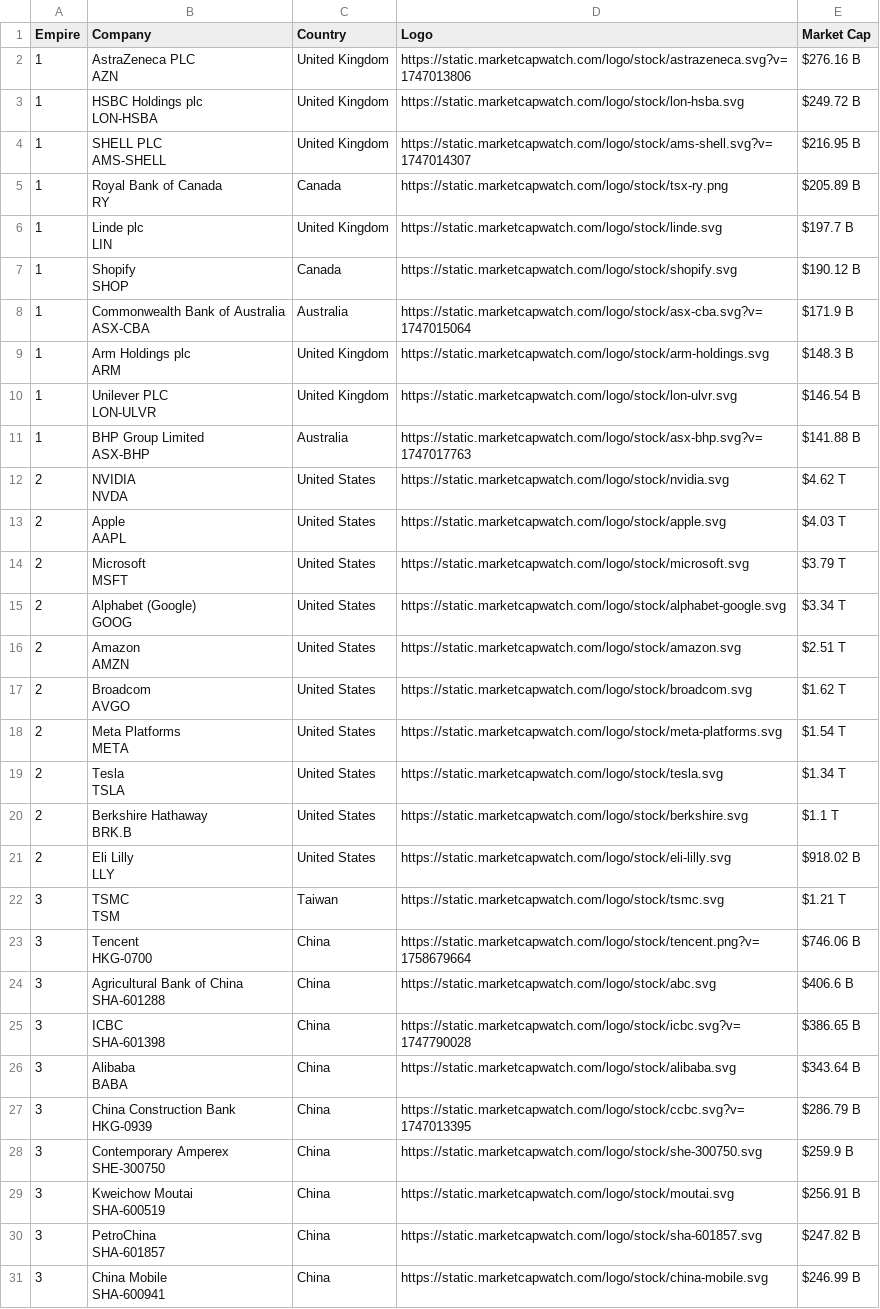
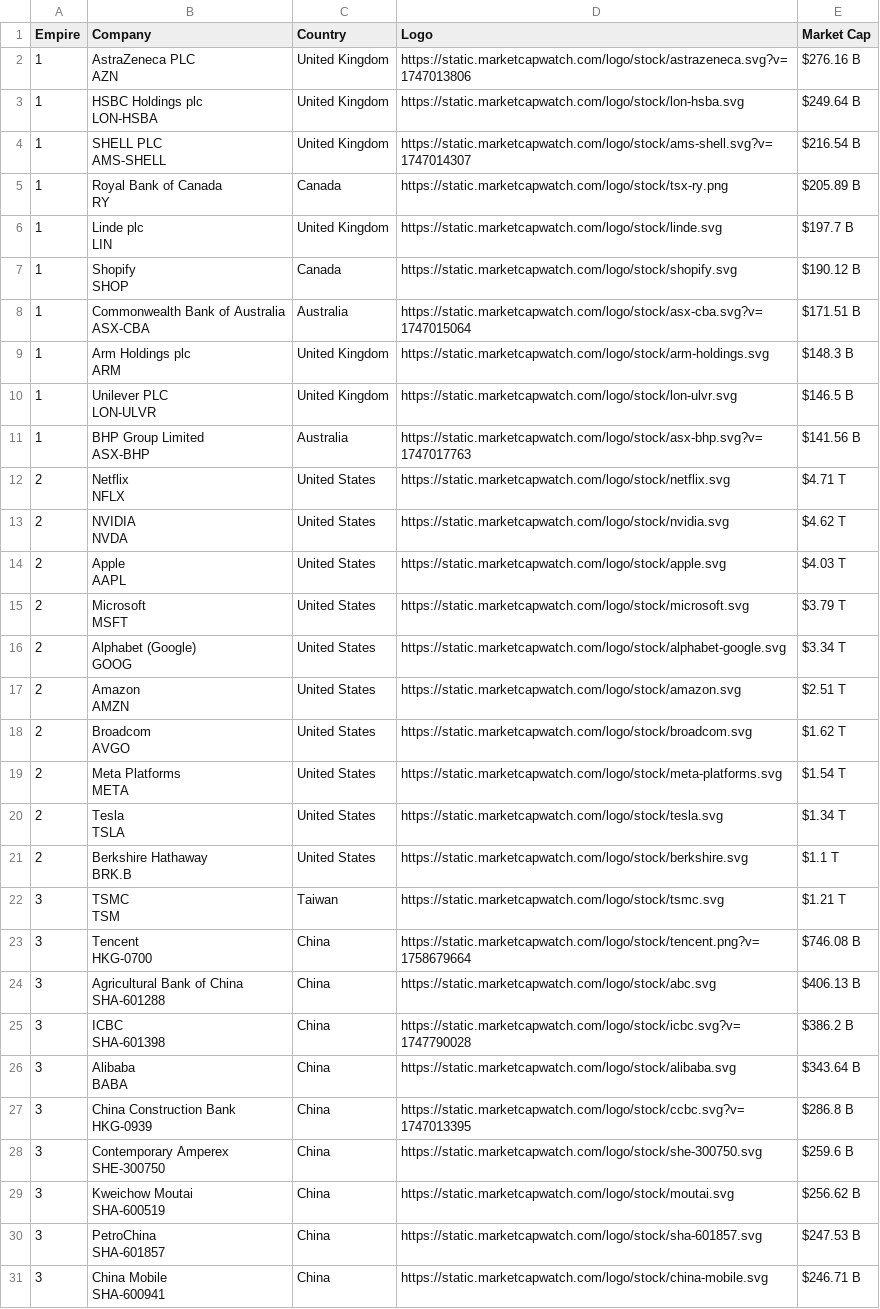
Before and after one commit to ayeeff/marketcap, a CSV file: data/empire_top_companies.csv, drawn as a sheet.

```diff
--- a/data/empire_top_companies.csv
+++ b/data/empire_top_companies.csv
@@ -3,6 +3,6 @@ Empire,Company,Country,Logo,Market Cap
 AZN",United Kingdom,https://static.marketcapwatch.com/logo/stock/astrazeneca.svg?v=1747013806,$276.16 B
-1,"HSBC Holdings plc
-LON-HSBA",United Kingdom,https://static.marketcapwatch.com/logo/stock/lon-hsba.svg,$249.72 B
-1,"SHELL PLC
-AMS-SHELL",United Kingdom,https://static.marketcapwatch.com/logo/stock/ams-shell.svg?v=1747014307,$216.95 B
+1,"HSBC Holdings plc
+LON-HSBA",United Kingdom,https://static.marketcapwatch.com/logo/stock/lon-hsba.svg,$249.64 B
+1,"SHELL PLC
+AMS-SHELL",United Kingdom,https://static.marketcapwatch.com/logo/stock/ams-shell.svg?v=1747014307,$216.54 B
 1,"Royal Bank of Canada
@@ -13,10 +13,12 @@ LIN",United Kingdom,https://static.marketcapwatch.com/logo/stock/linde.svg,$197.
 SHOP",Canada,https://static.marketcapwatch.com/logo/stock/shopify.svg,$190.12 B
-1,"Commonwealth Bank of Australia
-ASX-CBA",Australia,https://static.marketcapwatch.com/logo/stock/asx-cba.svg?v=1747015064,$171.9 B
+1,"Commonwealth Bank of Australia
+ASX-CBA",Australia,https://static.marketcapwatch.com/logo/stock/asx-cba.svg?v=1747015064,$171.51 B
 1,"Arm Holdings plc
 ARM",United Kingdom,https://static.marketcapwatch.com/logo/stock/arm-holdings.svg,$148.3 B
-1,"Unilever PLC
-LON-ULVR",United Kingdom,https://static.marketcapwatch.com/logo/stock/lon-ulvr.svg,$146.54 B
-1,"BHP Group Limited
-ASX-BHP",Australia,https://static.marketcapwatch.com/logo/stock/asx-bhp.svg?v=1747017763,$141.88 B
+1,"Unilever PLC
+LON-ULVR",United Kingdom,https://static.marketcapwatch.com/logo/stock/lon-ulvr.svg,$146.5 B
+1,"BHP Group Limited
+ASX-BHP",Australia,https://static.marketcapwatch.com/logo/stock/asx-bhp.svg?v=1747017763,$141.56 B
+2,"Netflix
+NFLX",United States,https://static.marketcapwatch.com/logo/stock/netflix.svg,$4.71 T
 2,"NVIDIA
@@ -39,23 +41,21 @@ TSLA",United States,https://static.marketcapwatch.com/logo/stock/tesla.svg,$1.34
 BRK.B",United States,https://static.marketcapwatch.com/logo/stock/berkshire.svg,$1.1 T
-2,"Eli Lilly
-LLY",United States,https://static.marketcapwatch.com/logo/stock/eli-lilly.svg,$918.02 B
 3,"TSMC
 TSM",Taiwan,https://static.marketcapwatch.com/logo/stock/tsmc.svg,$1.21 T
-3,"Tencent
-HKG-0700",China,https://static.marketcapwatch.com/logo/stock/tencent.png?v=1758679664,$746.06 B
-3,"Agricultural Bank of China
-SHA-601288",China,https://static.marketcapwatch.com/logo/stock/abc.svg,$406.6 B
-3,"ICBC
-SHA-601398",China,https://static.marketcapwatch.com/logo/stock/icbc.svg?v=1747790028,$386.65 B
+3,"Tencent
+HKG-0700",China,https://static.marketcapwatch.com/logo/stock/tencent.png?v=1758679664,$746.08 B
+3,"Agricultural Bank of China
+SHA-601288",China,https://static.marketcapwatch.com/logo/stock/abc.svg,$406.13 B
+3,"ICBC
+SHA-601398",China,https://static.marketcapwatch.com/logo/stock/icbc.svg?v=1747790028,$386.2 B
 3,"Alibaba
 BABA",China,https://static.marketcapwatch.com/logo/stock/alibaba.svg,$343.64 B
-3,"China Construction Bank
-HKG-0939",China,https://static.marketcapwatch.com/logo/stock/ccbc.svg?v=1747013395,$286.79 B
-3,"Contemporary Amperex
-SHE-300750",China,https://static.marketcapwatch.com/logo/stock/she-300750.svg,$259.9 B
-3,"Kweichow Moutai
-SHA-600519",China,https://static.marketcapwatch.com/logo/stock/moutai.svg,$256.91 B
-3,"PetroChina
-SHA-601857",China,https://static.marketcapwatch.com/logo/stock/sha-601857.svg,$247.82 B
-3,"China Mobile
-SHA-600941",China,https://static.marketcapwatch.com/logo/stock/china-mobile.svg,$246.99 B
+3,"China Construction Bank
+HKG-0939",China,https://static.marketcapwatch.com/logo/stock/ccbc.svg?v=1747013395,$286.8 B
+3,"Contemporary Amperex
+SHE-300750",China,https://static.marketcapwatch.com/logo/stock/she-300750.svg,$259.6 B
+3,"Kweichow Moutai
+SHA-600519",China,https://static.marketcapwatch.com/logo/stock/moutai.svg,$256.62 B
+3,"PetroChina
+SHA-601857",China,https://static.marketcapwatch.com/logo/stock/sha-601857.svg,$247.53 B
+3,"China Mobile
+SHA-600941",China,https://static.marketcapwatch.com/logo/stock/china-mobile.svg,$246.71 B
```
